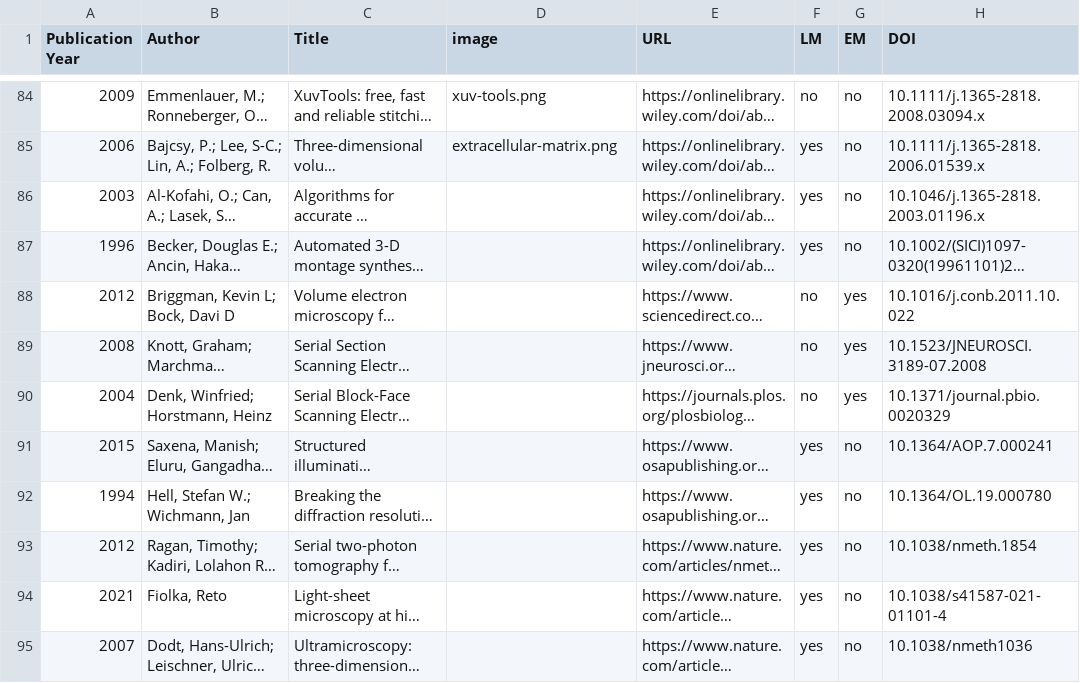
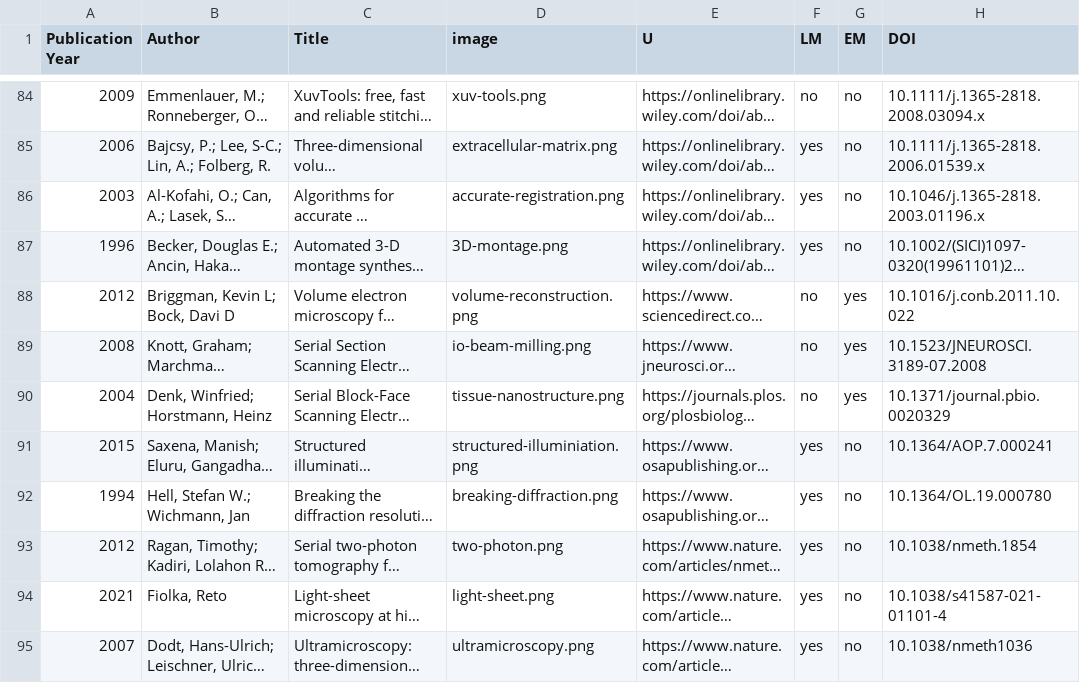
Before and after one commit to connectomics-vis-survey/connectomics-vis-survey.github.io, a CSV file: papers.csv, drawn as a sheet; only a part is shown, gaps mark what is left out; long unchanged cells end in …; the diff covers the shown part only; the diff names each change by its address in the sheet, - before the commit and + after, or states it on an @@ line.

```diff
--- a/papers.csv
+++ b/papers.csv
-E1: URL
+E1: U
-D86 (image): (empty)
+D86 (image): accurate-registration.png
-D87 (image): (empty)
+D87 (image): 3D-montage.png
-D88 (image): (empty)
+D88 (image): volume-reconstruction.png
-D89 (image): (empty)
+D89 (image): io-beam-milling.png
-D90 (image): (empty)
+D90 (image): tissue-nanostructure.png
-D91 (image): (empty)
+D91 (image): structured-illuminiation.png
-D92 (image): (empty)
+D92 (image): breaking-diffraction.png
-D93 (image): (empty)
+D93 (image): two-photon.png
-D94 (image): (empty)
+D94 (image): light-sheet.png
-D95 (image): (empty)
+D95 (image): ultramicroscopy.png
```
Also changed, not shown: 24 edited cells elsewhere in this file, 25 other files.
